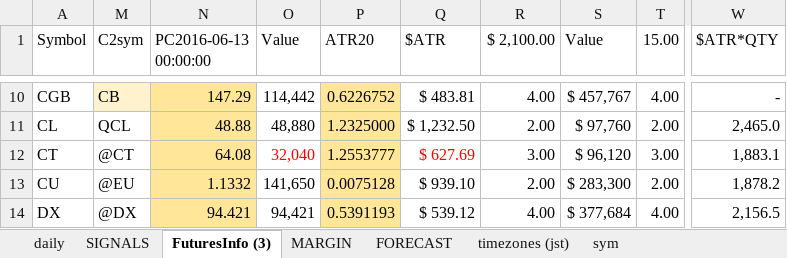
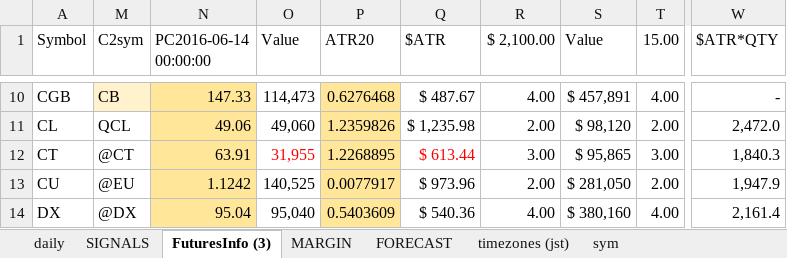
Before and after one commit to hasakura511/ML-TSDP, an Excel workbook: data/systems/SIGNALBOOK.xlsx, sheet FuturesInfo (3), drawn as a sheet; only a part is shown, gaps mark what is left out; values as stored, in another font and other column widths than the file's, no borders; conditional formats not drawn; the diff covers the shown part only; the diff names each change by its address in the sheet, - before the commit and + after, or states it on an @@ line.

```diff
--- a/data/systems/SIGNALBOOK.xlsx (sheet FuturesInfo (3))
+++ b/data/systems/SIGNALBOOK.xlsx (sheet FuturesInfo (3))
-N1: PC2016-06-13 00:00:00
+N1: PC2016-06-14 00:00:00
-N10 (PC2016-06-14 00:00:00): 147.29
+N10 (PC2016-06-14 00:00:00): 147.33
-O10 (Value): 114,442
+O10 (Value): 114,473
-P10 (ATR20): 0.6226752
+P10 (ATR20): 0.6276468
-Q10 ($ATR): $ 483.81
+Q10 ($ATR): $ 487.67
-S10 (Value): $ 457,767
+S10 (Value): $ 457,891
-N11 (PC2016-06-14 00:00:00): 48.88
+N11 (PC2016-06-14 00:00:00): 49.06
-O11 (Value): 48,880
+O11 (Value): 49,060
-P11 (ATR20): 1.2325000
+P11 (ATR20): 1.2359826
-Q11 ($ATR): $ 1,232.50
+Q11 ($ATR): $ 1,235.98
-S11 (Value): $ 97,760
+S11 (Value): $ 98,120
-W11 ($ATR*QTY): 2,465.0
+W11 ($ATR*QTY): 2,472.0
-N12 (PC2016-06-14 00:00:00): 64.08
+N12 (PC2016-06-14 00:00:00): 63.91
-O12 (Value): 32,040
+O12 (Value): 31,955
-P12 (ATR20): 1.2553777
+P12 (ATR20): 1.2268895
-Q12 ($ATR): $ 627.69
+Q12 ($ATR): $ 613.44
-S12 (Value): $ 96,120
+S12 (Value): $ 95,865
-W12 ($ATR*QTY): 1,883.1
+W12 ($ATR*QTY): 1,840.3
-N13 (PC2016-06-14 00:00:00): 1.1332
+N13 (PC2016-06-14 00:00:00): 1.1242
-O13 (Value): 141,650
+O13 (Value): 140,525
-P13 (ATR20): 0.0075128
+P13 (ATR20): 0.0077917
-Q13 ($ATR): $ 939.10
+Q13 ($ATR): $ 973.96
-S13 (Value): $ 283,300
+S13 (Value): $ 281,050
-W13 ($ATR*QTY): 1,878.2
+W13 ($ATR*QTY): 1,947.9
-N14 (PC2016-06-14 00:00:00): 94.421
+N14 (PC2016-06-14 00:00:00): 95.04
-O14 (Value): 94,421
+O14 (Value): 95,040
-P14 (ATR20): 0.5391193
+P14 (ATR20): 0.5403609
-Q14 ($ATR): $ 539.12
+Q14 ($ATR): $ 540.36
-S14 (Value): $ 377,684
+S14 (Value): $ 380,160
-W14 ($ATR*QTY): 2,156.5
+W14 ($ATR*QTY): 2,161.4
```
Also changed, not shown: 473 edited cells elsewhere in this sheet, sheet SIGNALS, sheet daily, hidden cells, 1 other file.
